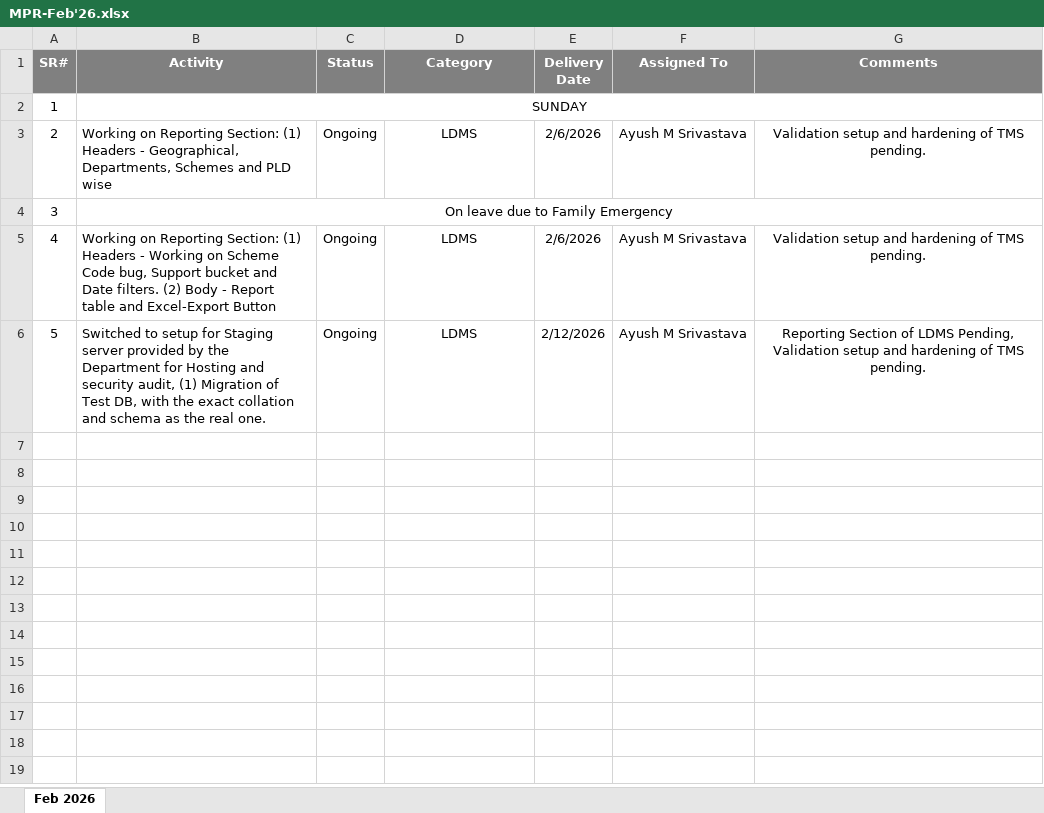
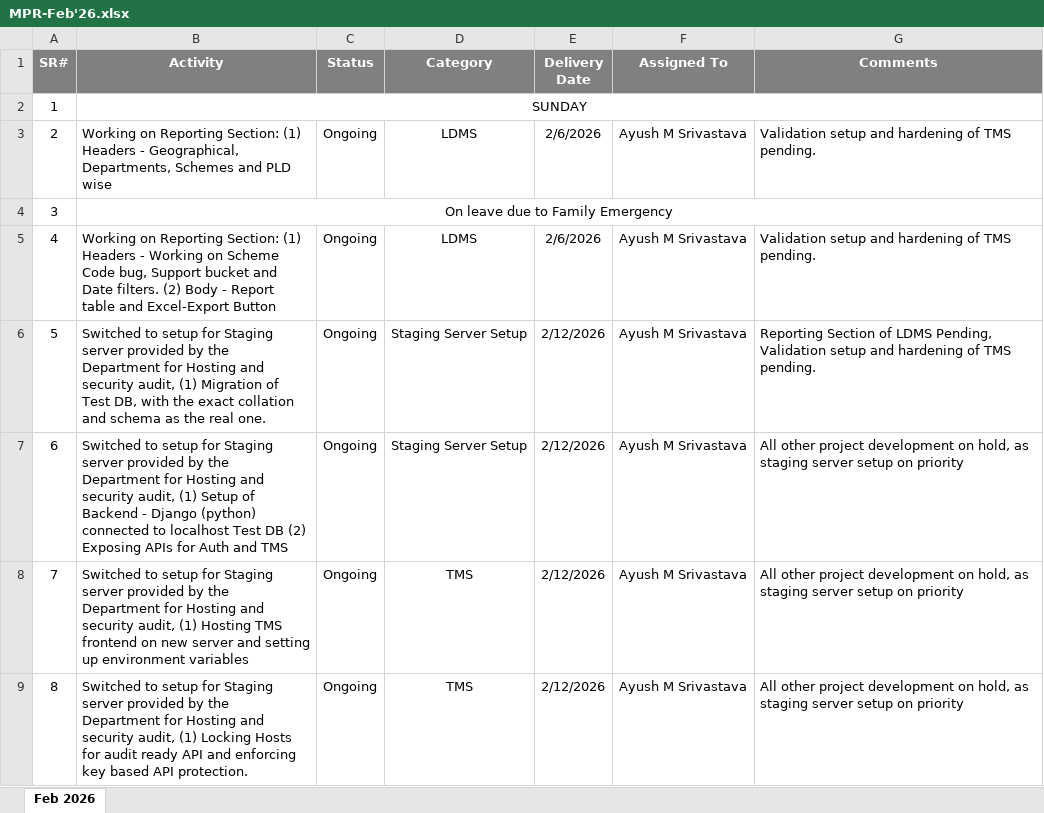
Before and after one commit to pallaveeindian/TH-PROJECT-NOTEBOOK, an Excel workbook: MPR/Role wise/Software Developer/Feb'26/MPR-Feb'26.xlsx, sheet Feb 2026, drawn as a sheet; only a part is shown; values as stored, in another font and other column widths than the file's, no borders; the diff covers the shown part only; the diff names each change by its address in the sheet, - before the commit and + after, or states it on an @@ line.

Commit message:
Daily MPR update | 11-02-26

```diff
--- a/MPR/Role wise/Software Developer/Feb'26/MPR-Feb'26.xlsx (sheet Feb 2026)
+++ b/MPR/Role wise/Software Developer/Feb'26/MPR-Feb'26.xlsx (sheet Feb 2026)
-G3 alignment: center
+G3 alignment: left
-G5:G6 alignment: center
+G5:G6 alignment: left
-D6 (Category): LDMS
+D6 (Category): Staging Server Setup
+row 7: 6 | Switched to setup for Staging server provided by the Department for Hosting and security audit, (1) Setup of Backend - Django (python) connected to localhost Test DB (2) Exposing APIs for Auth and TMS | Ongoing | Staging Server Setup | 2/12/2026 | Ayush M Srivastava | All other project development on hold, as staging server setup on priority
+row 8: 7 | Switched to setup for Staging server provided by the Department for Hosting and security audit, (1) Hosting TMS frontend on new server and setting up environment variables | Ongoing | TMS | 2/12/2026 | Ayush M Srivastava | All other project development on hold, as staging server setup on priority
+row 9: 8 | Switched to setup for Staging server provided by the Department for Hosting and security audit, (1) Locking Hosts for audit ready API and enforcing key based API protection. | Ongoing | TMS | 2/12/2026 | Ayush M Srivastava | All other project development on hold, as staging server setup on priority
```
Also changed, not shown: 20 added rows elsewhere in this sheet.
